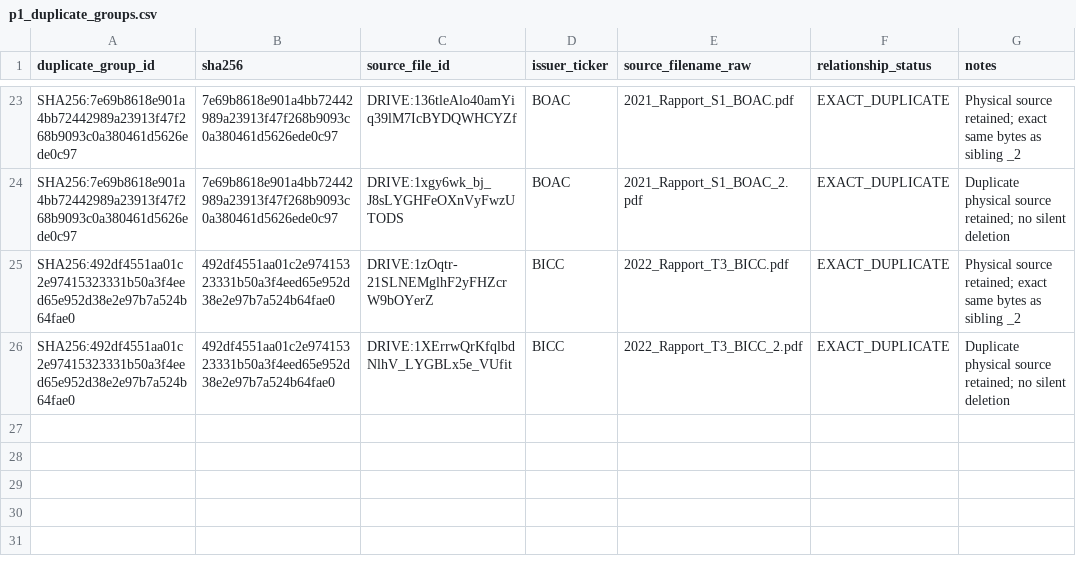
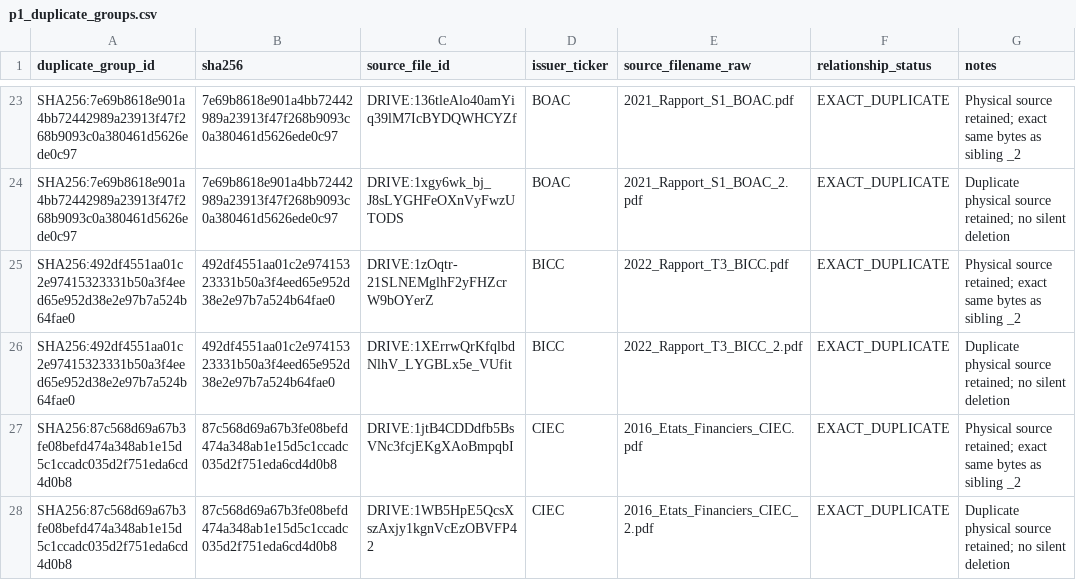
Before and after one commit to Patricked-code/financialdata, a CSV file: inventory/p1_duplicate_groups.csv, drawn as a sheet; only a part is shown, gaps mark what is left out; the diff names each change by its address in the sheet, - before the commit and + after, or states it on an @@ line.

Commit message:
p1: register CIEC exact duplicate group

```diff
--- a/inventory/p1_duplicate_groups.csv
+++ b/inventory/p1_duplicate_groups.csv
+row 27: SHA256:87c568d69a67b3fe08befd474a348ab1e15d5c1ccadc035d2f751eda6cd4d0b8 | 87c568d69a67b3fe08befd474a348ab1e15d5c1ccadc035d2f751eda6cd4d0b8 | DRIVE:1jtB4CDDdfb5BsVNc3fcjEKgXAoBmpqbI | CIEC | 2016_Etats_Financiers_CIEC.pdf | EXACT_DUPLICATE | Physical source retained; exact same bytes as sibling _2
+row 28: SHA256:87c568d69a67b3fe08befd474a348ab1e15d5c1ccadc035d2f751eda6cd4d0b8 | 87c568d69a67b3fe08befd474a348ab1e15d5c1ccadc035d2f751eda6cd4d0b8 | DRIVE:1WB5HpE5QcsXszAxjy1kgnVcEzOBVFP42 | CIEC | 2016_Etats_Financiers_CIEC_2.pdf | EXACT_DUPLICATE | Duplicate physical source retained; no silent deletion
```
